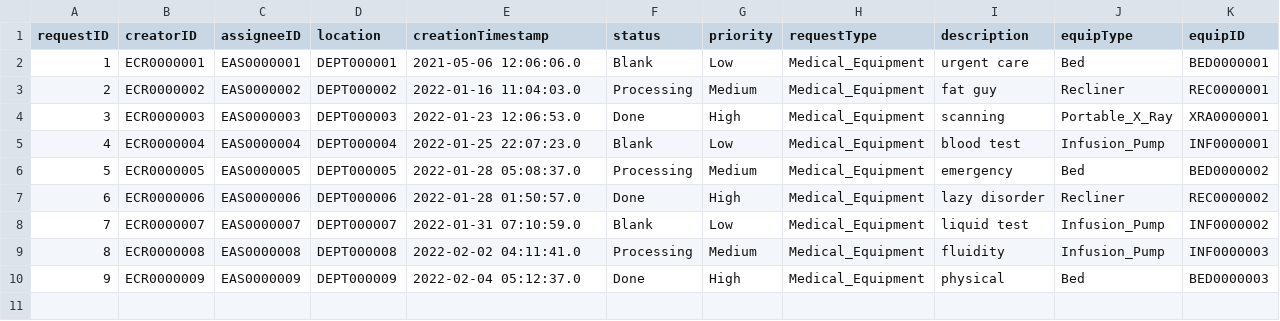
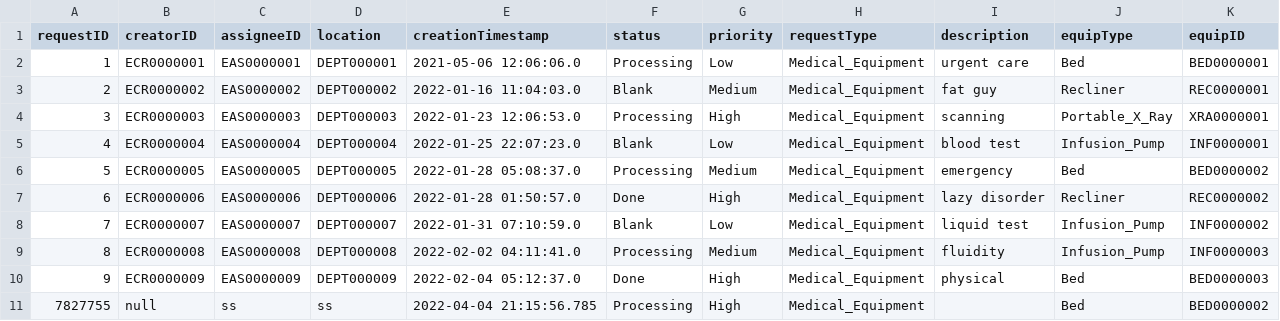
Before and after one commit to CS3733-D22-Team-C/Project, a CSV file: MedEquipReq.csv, drawn as a sheet.

Commit message:
Function checks if all fields are filled, status changes on edit page

```diff
--- a/MedEquipReq.csv
+++ b/MedEquipReq.csv
@@ -1,5 +1,5 @@
 requestID,creatorID,assigneeID,location,creationTimestamp,status,priority,requestType,description,equipType,equipID
-1,ECR0000001,EAS0000001,DEPT000001,2021-05-06 12:06:06.0,Blank,Low,Medical_Equipment,urgent care,Bed,BED0000001
-2,ECR0000002,EAS0000002,DEPT000002,2022-01-16 11:04:03.0,Processing,Medium,Medical_Equipment,fat guy,Recliner,REC0000001
-3,ECR0000003,EAS0000003,DEPT000003,2022-01-23 12:06:53.0,Done,High,Medical_Equipment,scanning,Portable_X_Ray,XRA0000001
+1,ECR0000001,EAS0000001,DEPT000001,2021-05-06 12:06:06.0,Processing,Low,Medical_Equipment,urgent care,Bed,BED0000001
+2,ECR0000002,EAS0000002,DEPT000002,2022-01-16 11:04:03.0,Blank,Medium,Medical_Equipment,fat guy,Recliner,REC0000001
+3,ECR0000003,EAS0000003,DEPT000003,2022-01-23 12:06:53.0,Processing,High,Medical_Equipment,scanning,Portable_X_Ray,XRA0000001
 4,ECR0000004,EAS0000004,DEPT000004,2022-01-25 22:07:23.0,Blank,Low,Medical_Equipment,blood test,Infusion_Pump,INF0000001
@@ -10 +10,2 @@ requestID,creatorID,assigneeID,location,creationTimestamp,status,priority,reques
 9,ECR0000009,EAS0000009,DEPT000009,2022-02-04 05:12:37.0,Done,High,Medical_Equipment,physical,Bed,BED0000003
+7827755,null,ss,ss,2022-04-04 21:15:56.785,Processing,High,Medical_Equipment,,Bed,BED0000002
```
Also changed, not shown: 3 other files.
